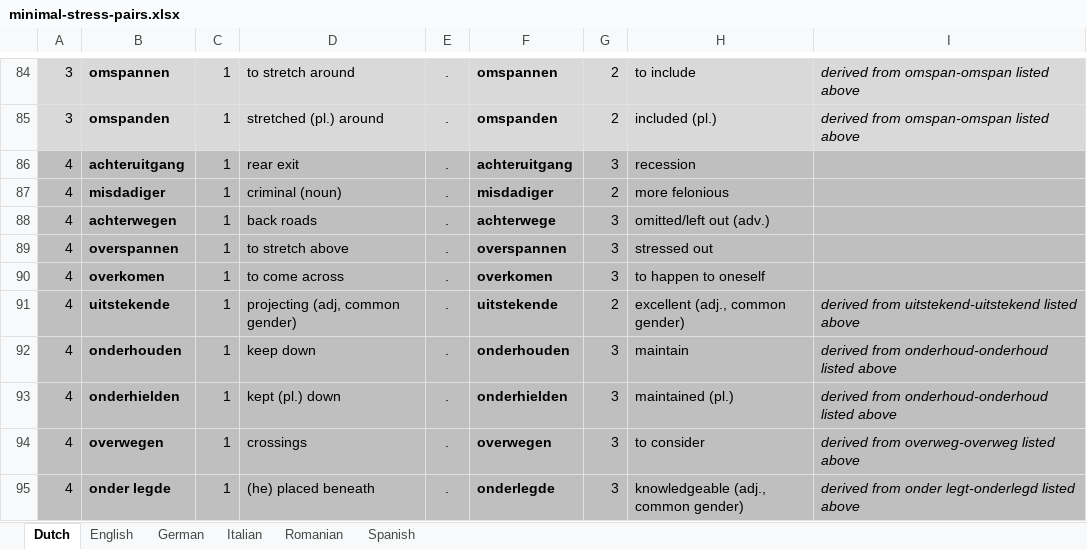
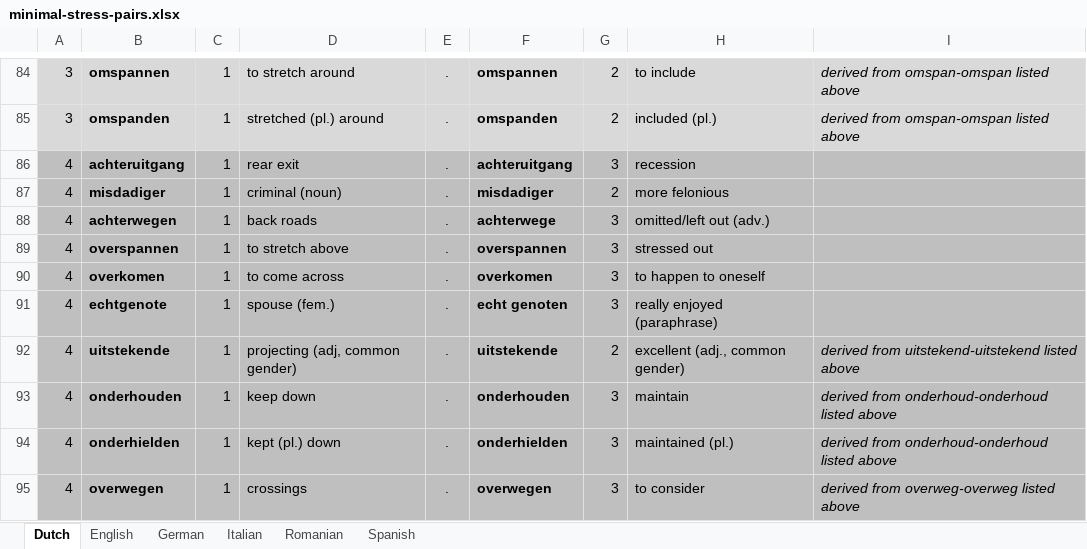
Before and after one commit to hrbosker/hrbosker.github.io, an Excel workbook: content/resources/corpora/minimal-stress-pairs.xlsx, sheet Dutch, drawn as a sheet; only a part is shown, gaps mark what is left out; the shorter side is filled out with more unchanged rows; values as stored, in another font and other column widths than the file's, no borders; the diff names each change by its address in the sheet, - before the commit and + after, or states it on an @@ line.

```diff
--- a/content/resources/corpora/minimal-stress-pairs.xlsx (sheet Dutch)
+++ b/content/resources/corpora/minimal-stress-pairs.xlsx (sheet Dutch)
+row 91: 4 | echtgenote | 1 | spouse (fem.) | . | echt genoten | 3 | really enjoyed (paraphrase)
```
Also changed, not shown: sheet Romanian, 55 other files.
